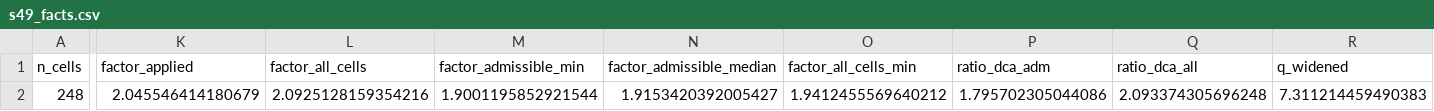
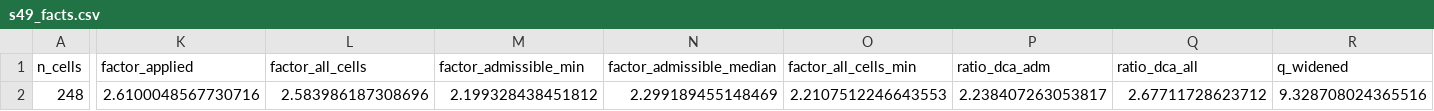
Before and after one commit to sudhirdixit1/cmdb-routing-queue-baseline, a CSV file: results/s49_facts.csv, drawn as a sheet; only a part is shown, gaps mark what is left out; the diff covers the shown part only; the diff names each change by its address in the sheet, - before the commit and + after, or states it on an @@ line.

```diff
--- a/results/s49_facts.csv
+++ b/results/s49_facts.csv
-K2 (factor_applied): 2.045546414180679
+K2 (factor_applied): 2.6100048567730716
-L2 (factor_all_cells): 2.0925128159354216
+L2 (factor_all_cells): 2.583986187308696
-M2 (factor_admissible_min): 1.9001195852921544
+M2 (factor_admissible_min): 2.199328438451812
-N2 (factor_admissible_median): 1.9153420392005427
+N2 (factor_admissible_median): 2.299189455148469
-O2 (factor_all_cells_min): 1.9412455569640212
+O2 (factor_all_cells_min): 2.2107512246643553
-P2 (ratio_dca_adm): 1.795702305044086
+P2 (ratio_dca_adm): 2.238407263053817
-Q2 (ratio_dca_all): 2.093374305696248
+Q2 (ratio_dca_all): 2.67711728623712
-R2 (q_widened): 7.311214459490383
+R2 (q_widened): 9.328708024365516
```
Also changed, not shown: 14 edited cells elsewhere in this file, results/s41_facts.csv, results/s49_dcaband.csv, 4 other files.
